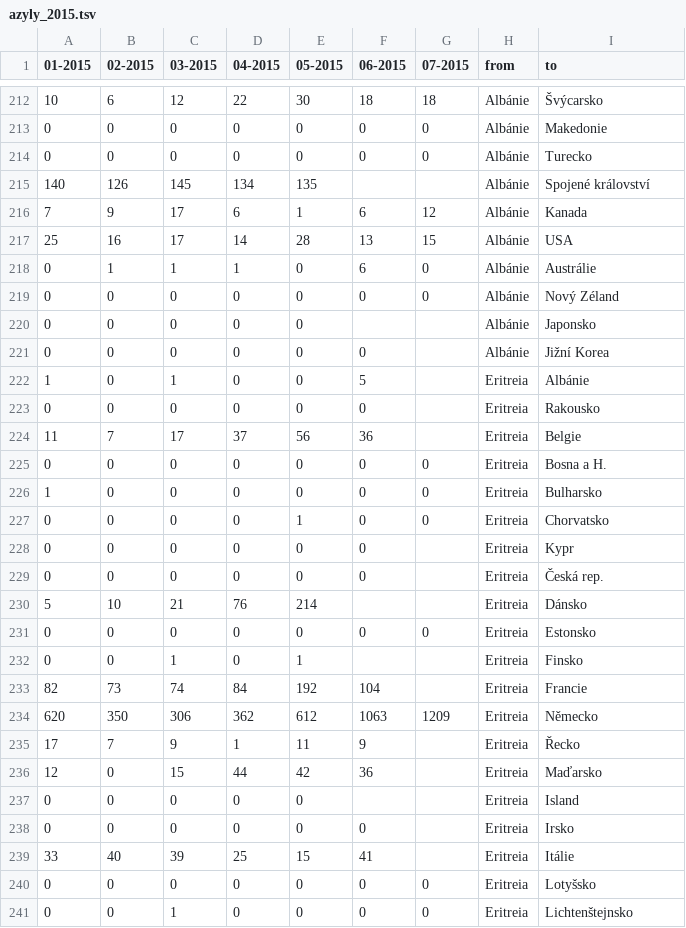
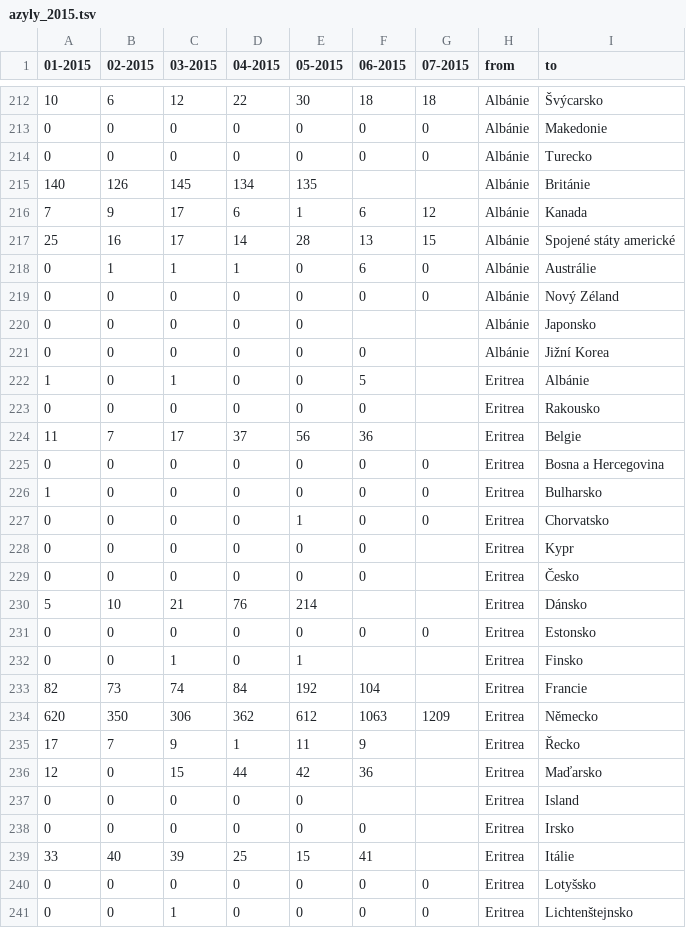
Before and after one commit to DataRozhlas/uprchlici-puvod, a TSV file: data/azyly_2015.tsv, drawn as a sheet; only a part is shown, gaps mark what is left out; the diff covers the shown part only.

```diff
--- a/data/azyly_2015.tsv
+++ b/data/azyly_2015.tsv
@@ -214,5 +214,5 @@
 0	0	0	0	0	0	0	Albánie	Turecko
-140	126	145	134	135			Albánie	Spojené království
+140	126	145	134	135			Albánie	Británie
 7	9	17	6	1	6	12	Albánie	Kanada
-25	16	17	14	28	13	15	Albánie	USA
+25	16	17	14	28	13	15	Albánie	Spojené státy americké
 0	1	1	1	0	6	0	Albánie	Austrálie
@@ -221,21 +221,21 @@
 0	0	0	0	0	0		Albánie	Jižní Korea
-1	0	1	0	0	5		Eritreia	Albánie
-0	0	0	0	0	0		Eritreia	Rakousko
-11	7	17	37	56	36		Eritreia	Belgie
-0	0	0	0	0	0	0	Eritreia	Bosna a H.
-1	0	0	0	0	0	0	Eritreia	Bulharsko
-0	0	0	0	1	0	0	Eritreia	Chorvatsko
-0	0	0	0	0	0		Eritreia	Kypr
-0	0	0	0	0	0		Eritreia	Česká rep.
-5	10	21	76	214			Eritreia	Dánsko
-0	0	0	0	0	0	0	Eritreia	Estonsko
-0	0	1	0	1			Eritreia	Finsko
-82	73	74	84	192	104		Eritreia	Francie
-620	350	306	362	612	1063	1209	Eritreia	Německo
-17	7	9	1	11	9		Eritreia	Řecko
-12	0	15	44	42	36		Eritreia	Maďarsko
-0	0	0	0	0			Eritreia	Island
-0	0	0	0	0	0		Eritreia	Irsko
-33	40	39	25	15	41		Eritreia	Itálie
-0	0	0	0	0	0	0	Eritreia	Lotyšsko
-0	0	1	0	0	0	0	Eritreia	Lichtenštejnsko
+1	0	1	0	0	5		Eritrea	Albánie
+0	0	0	0	0	0		Eritrea	Rakousko
+11	7	17	37	56	36		Eritrea	Belgie
+0	0	0	0	0	0	0	Eritrea	Bosna a Hercegovina
+1	0	0	0	0	0	0	Eritrea	Bulharsko
+0	0	0	0	1	0	0	Eritrea	Chorvatsko
+0	0	0	0	0	0		Eritrea	Kypr
+0	0	0	0	0	0		Eritrea	Česko
+5	10	21	76	214			Eritrea	Dánsko
+0	0	0	0	0	0	0	Eritrea	Estonsko
+0	0	1	0	1			Eritrea	Finsko
+82	73	74	84	192	104		Eritrea	Francie
+620	350	306	362	612	1063	1209	Eritrea	Německo
+17	7	9	1	11	9		Eritrea	Řecko
+12	0	15	44	42	36		Eritrea	Maďarsko
+0	0	0	0	0			Eritrea	Island
+0	0	0	0	0	0		Eritrea	Irsko
+33	40	39	25	15	41		Eritrea	Itálie
+0	0	0	0	0	0	0	Eritrea	Lotyšsko
+0	0	1	0	0	0	0	Eritrea	Lichtenštejnsko
```
Also changed, not shown: 148 edited cells elsewhere in this file, 4 other files.
